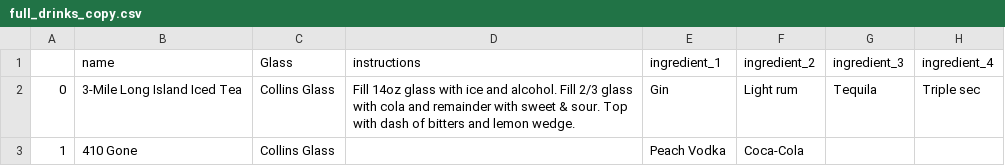
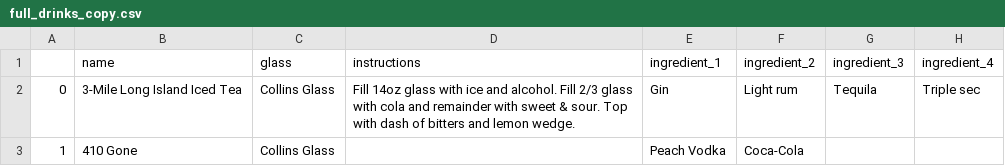
Before and after one commit to scarlett014j/project2, a CSV file: full_drinks_copy.csv, drawn as a sheet; only a part is shown; the diff names each change by its address in the sheet, - before the commit and + after, or states it on an @@ line.

```diff
--- a/full_drinks_copy.csv
+++ b/full_drinks_copy.csv
-C1: Glass
+C1: glass
```
Also changed, not shown: 2 other files.
